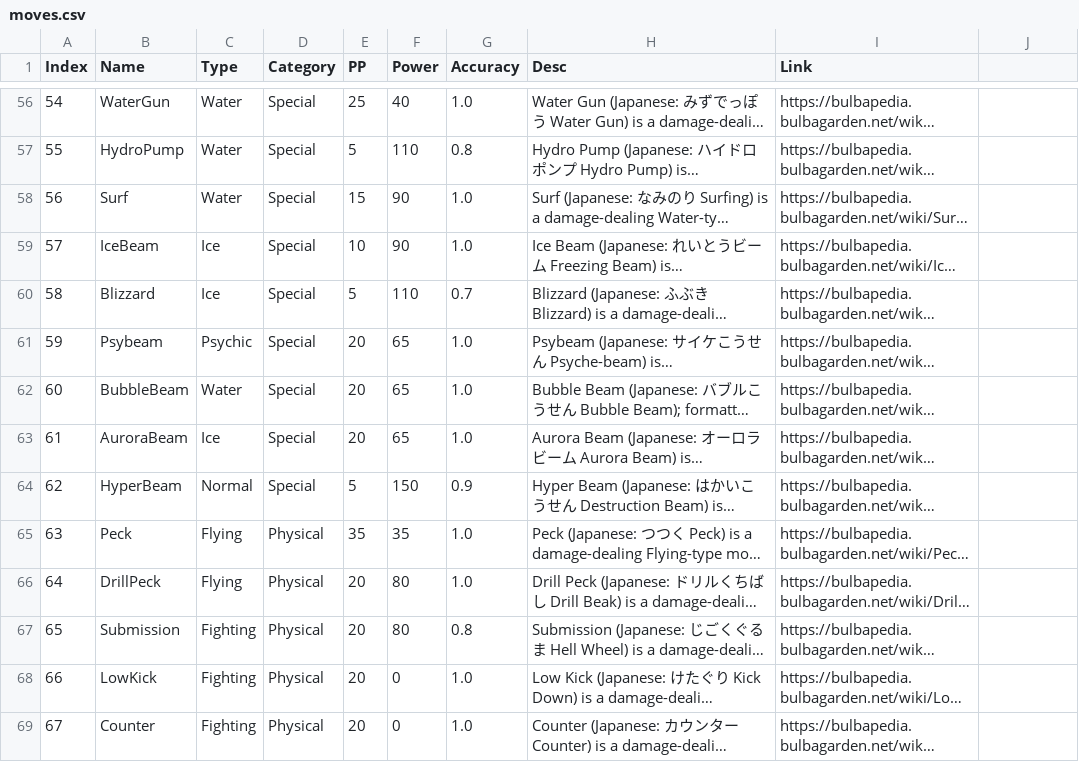
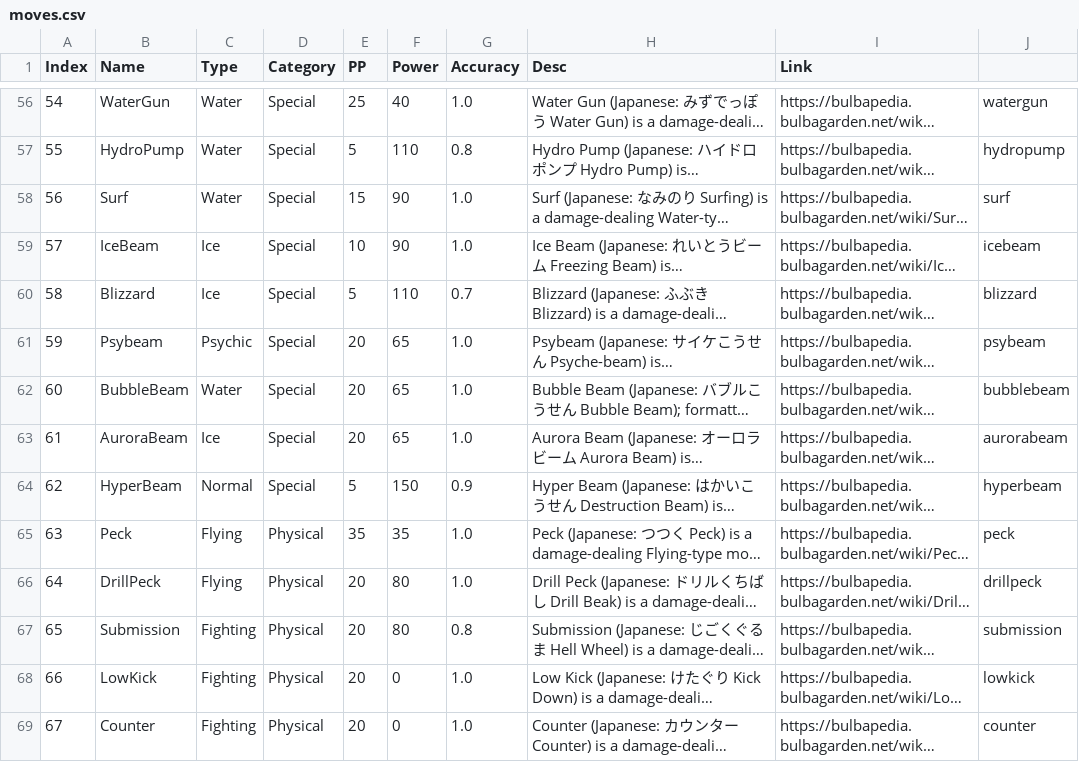
Before and after one commit to katelanman/pokemon-rachlins-version, a CSV file: data/moves.csv, drawn as a sheet; only a part is shown, gaps mark what is left out; long unchanged cells end in …; the diff covers the shown part only; the diff names each change by its address in the sheet, - before the commit and + after, or states it on an @@ line.

```diff
--- a/data/moves.csv
+++ b/data/moves.csv
-J56: (empty)
+J56: watergun
-J57: (empty)
+J57: hydropump
-J58: (empty)
+J58: surf
-J59: (empty)
+J59: icebeam
-J60: (empty)
+J60: blizzard
-J61: (empty)
+J61: psybeam
-J62: (empty)
+J62: bubblebeam
-J63: (empty)
+J63: aurorabeam
-J64: (empty)
+J64: hyperbeam
-J65: (empty)
+J65: peck
-J66: (empty)
+J66: drillpeck
-J67: (empty)
+J67: submission
-J68: (empty)
+J68: lowkick
-J69: (empty)
+J69: counter
```
Also changed, not shown: 151 edited cells elsewhere in this file, data/pokemon.csv, 5 other files.
